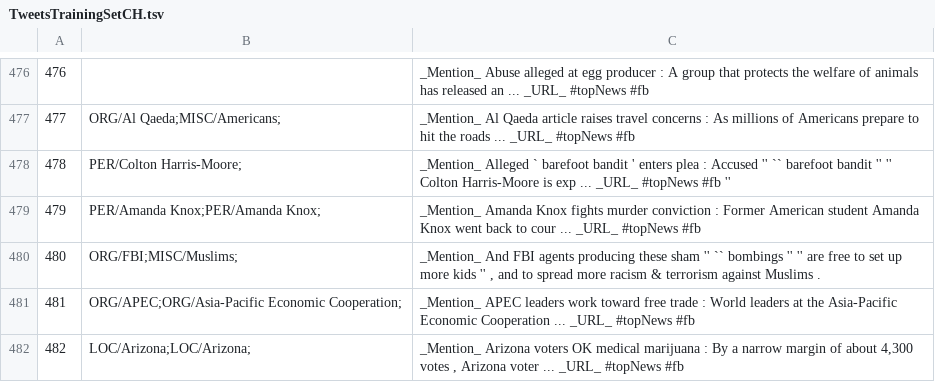
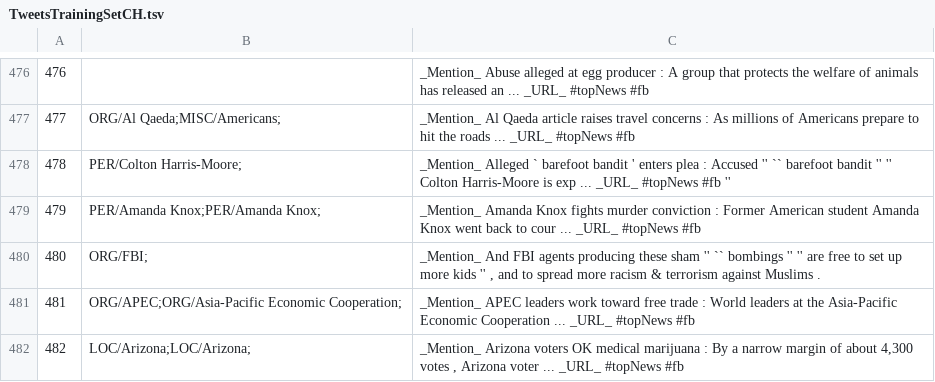
Before and after one commit to ampaeli/msm2013challengeTest, a TSV file: TweetsTrainingSetCH.tsv, drawn as a sheet; only a part is shown, gaps mark what is left out.

Commit message:
480	ORG/FBI;	"_Mention_ And FBI agents producing these sham '' `` bombings '' '' are free to set up more kids '' , and to spread more racism & terrorism against Muslims ." ~removed Muslims

```diff
--- a/TweetsTrainingSetCH.tsv
+++ b/TweetsTrainingSetCH.tsv
@@ -479,3 +479,3 @@
 479	PER/Amanda Knox;PER/Amanda Knox;	_Mention_ Amanda Knox fights murder conviction : Former American student Amanda Knox went back to cour ... _URL_ #topNews  #fb
-480	ORG/FBI;MISC/Muslims;	"_Mention_ And FBI agents producing these sham '' `` bombings '' '' are free to set up more kids '' , and to spread more racism & terrorism against Muslims ."
+480	ORG/FBI;	"_Mention_ And FBI agents producing these sham '' `` bombings '' '' are free to set up more kids '' , and to spread more racism & terrorism against Muslims ."
 481	ORG/APEC;ORG/Asia-Pacific Economic Cooperation;	_Mention_ APEC leaders work toward free trade : World leaders at the Asia-Pacific Economic Cooperation ... _URL_ #topNews  #fb
```
